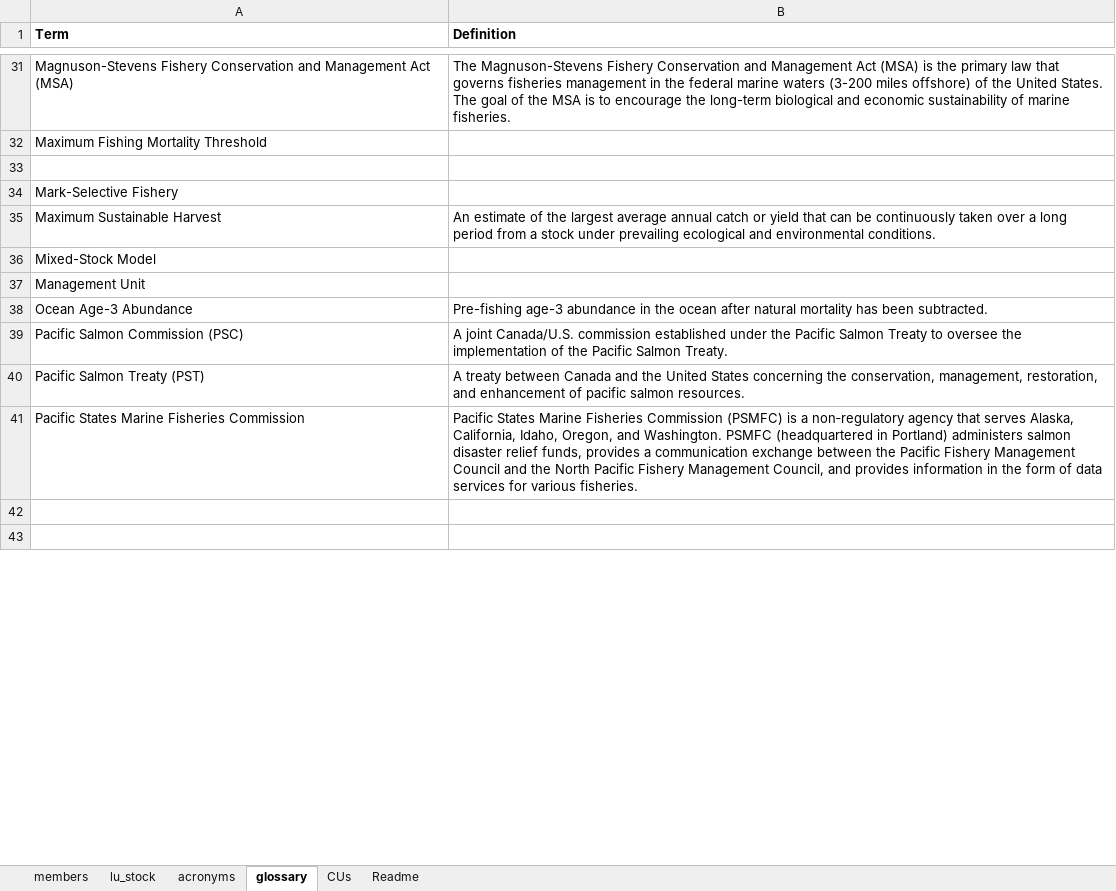
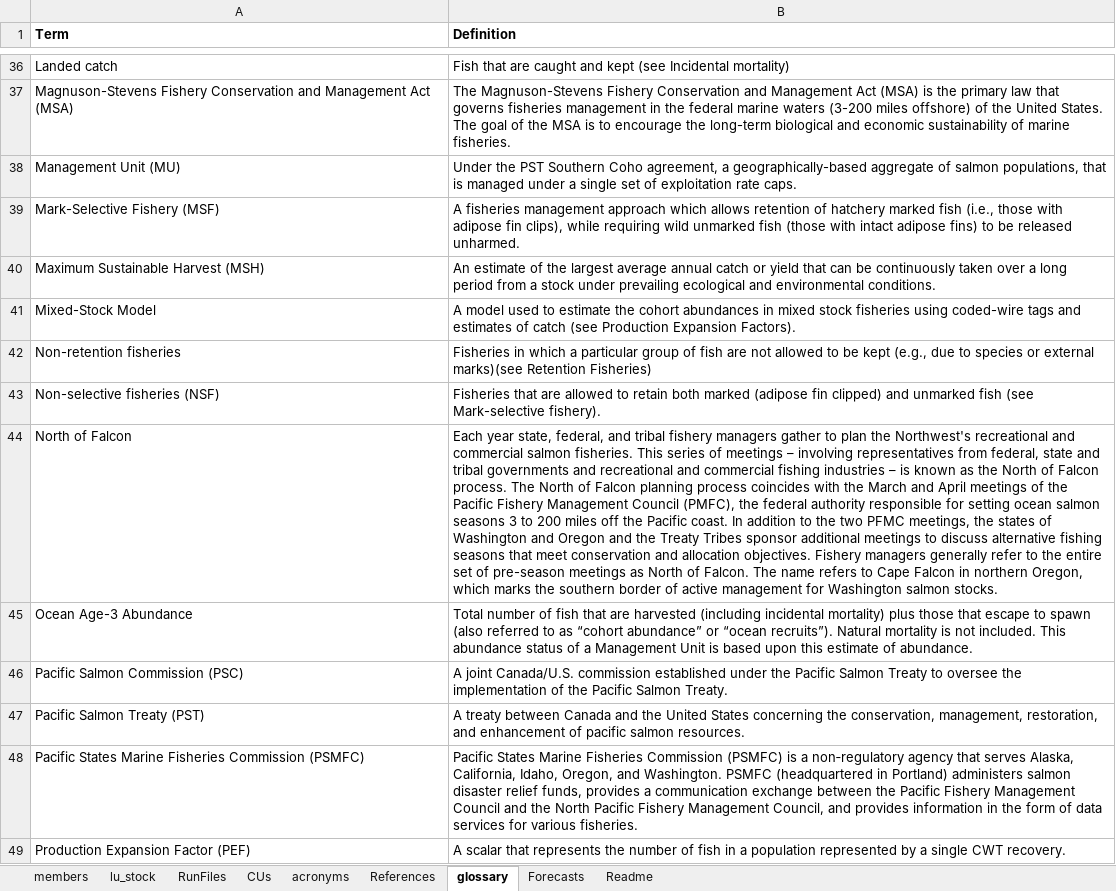
Before and after one commit to PSC-CoTC/PeriodicReport, an Excel workbook: StaticTables.xlsx, sheet glossary, drawn as a sheet; only a part is shown, gaps mark what is left out; values as stored, in another font and other column widths than the file's, no borders; removed rows and columns are numbered as before the commit, all else as after; the diff covers the shown part only; the diff names each change by its address in the sheet, - before the commit and + after, or states it on an @@ line.

```diff
--- a/StaticTables.xlsx (sheet glossary)
+++ b/StaticTables.xlsx (sheet glossary)
+sheet tab: RunFiles
+sheet tab: References
+sheet tab: Forecasts
@@ sheet tab order changed: members | lu_stock | RunFiles | CUs | acronyms | References | glossary | Forecasts | Readme @@
+row 36: Landed catch | Fish that are caught and kept (see Incidental mortality)
-row 32: Maximum Fishing Mortality Threshold
-row 38: (empty)
+row 38: Management Unit (MU) | Under the PST Southern Coho agreement, a geographically-based aggregate of salmon populations, that is managed under a single set of exploitation rate caps.
-row 34: Mark-Selective Fishery
+row 39: Mark-Selective Fishery (MSF) | A fisheries management approach which allows retention of hatchery marked fish (i.e., those with adipose fin clips), while requiring wild unmarked fish (those with intact adipose fins) to be released unharmed.
-A40 (Term): Maximum Sustainable Harvest
+A40 (Term): Maximum Sustainable Harvest (MSH)
-B41 (Definition): (empty)
+B41 (Definition): A model used to estimate the cohort abundances in mixed stock fisheries using coded-wire tags and estimates of catch (see Production Expansion Factors).
-row 37: Management Unit
+row 42: Non-retention fisheries | Fisheries in which a particular group of fish are not allowed to be kept (e.g., due to species or external marks)(see Retention Fisheries)
+row 43: Non-selective fisheries (NSF) | Fisheries that are allowed to retain both marked (adipose fin clipped) and unmarked fish (see Mark-selective fishery).
+row 44: North of Falcon | Each year state, federal, and tribal fishery managers gather to plan the Northwest's recreational and commercial salmon fisheries. This series of meetings – involving representatives from federal, state and tribal governments and recreational and commercial fishing industries – is known as the North of Falcon process. The North of Falcon planning process coincides with the March and April meetings of the Pacific Fishery Management Council (PMFC), the federal authority responsible for setting ocean salmon seasons 3 to 200 miles off the Pacific coast. In addition to the two PFMC meetings, the states of Washington and Oregon and the Treaty Tribes sponsor additional meetings to discuss alternative fishing seasons that meet conservation and allocation objectives. Fishery managers generally refer to the entire set of pre-season meetings as North of Falcon. The name refers to Cape Falcon in northern Oregon, which marks the southern border of active management for Washington salmon stocks.
-B45 (Definition): Pre-fishing age-3 abundance in the ocean after natural mortality has been subtracted.
+B45 (Definition): Total number of fish that are harvested (including incidental mortality) plus those that escape to spawn (also referred to as “cohort abundance” or “ocean recruits”). Natural mortality is not included. This abundance status of a Management Unit is based upon this estimate of abundance.
-A48 (Term): …Fisheries Commission
+A48 (Term): …Fisheries Commission (PSMFC)
-row 49: (empty)
+row 49: Production Expansion Factor (PEF) | A scalar that represents the number of fish in a population represented by a single CWT recovery.
-row 43: (empty)
```
Also changed, not shown: 13 added rows, 8 removed rows, 1 moved row and 18 edited cells elsewhere in this sheet, sheet lu_stock, sheet acronyms, sheet Readme, 2 other files.
